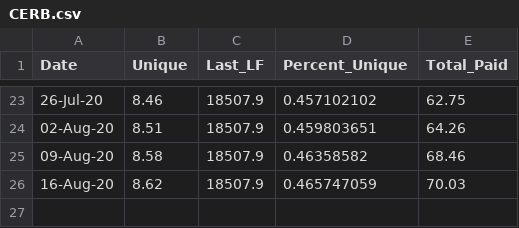
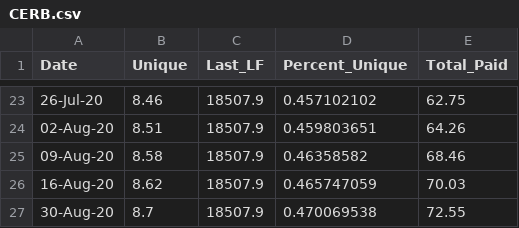
Before and after one commit to cdhoweinstitute/COVID-Canada, a CSV file: CERB.csv, drawn as a sheet; only a part is shown, gaps mark what is left out.

```diff
--- a/CERB.csv
+++ b/CERB.csv
@@ -26 +26,2 @@
 16-Aug-20,8.62,18507.9,0.465747059,70.03
+30-Aug-20,8.7,18507.9,0.470069538,72.55
```
Also changed, not shown: CEWS_Applications.csv, CEWS_Workers.csv, 3 other files.
